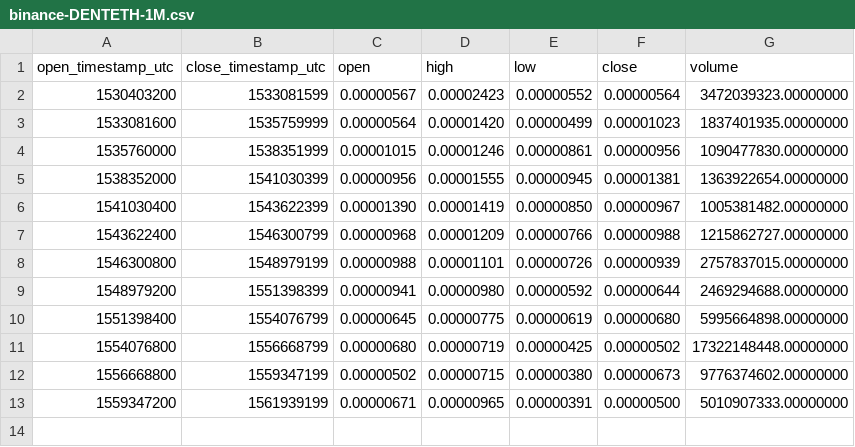
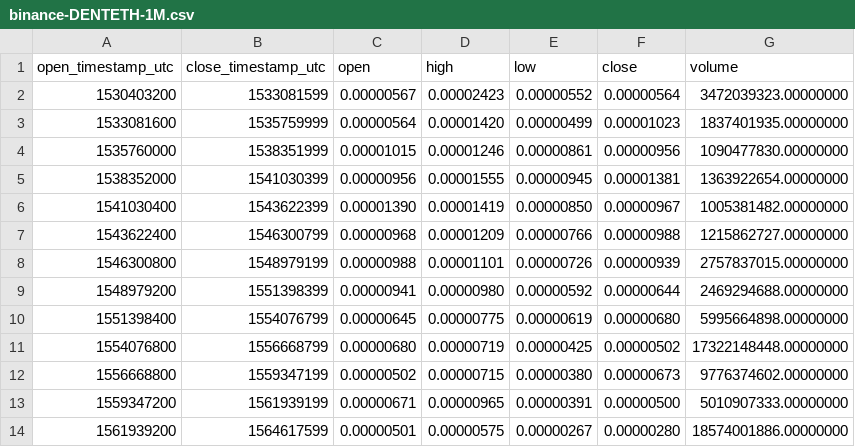
Before and after one commit to cryptobigbro/binance-DENTETH, a CSV file: binance-DENTETH-1M.csv, drawn as a sheet.

```diff
--- a/binance-DENTETH-1M.csv
+++ b/binance-DENTETH-1M.csv
@@ -13 +13,2 @@ open_timestamp_utc,close_timestamp_utc,open,high,low,close,volume
 1559347200,1561939199,0.00000671,0.00000965,0.00000391,0.00000500,5010907333.00000000
+1561939200,1564617599,0.00000501,0.00000575,0.00000267,0.00000280,18574001886.00000000
```
Also changed, not shown: binance-DENTETH-1d.csv, binance-DENTETH-1w.csv, 1 other file.
